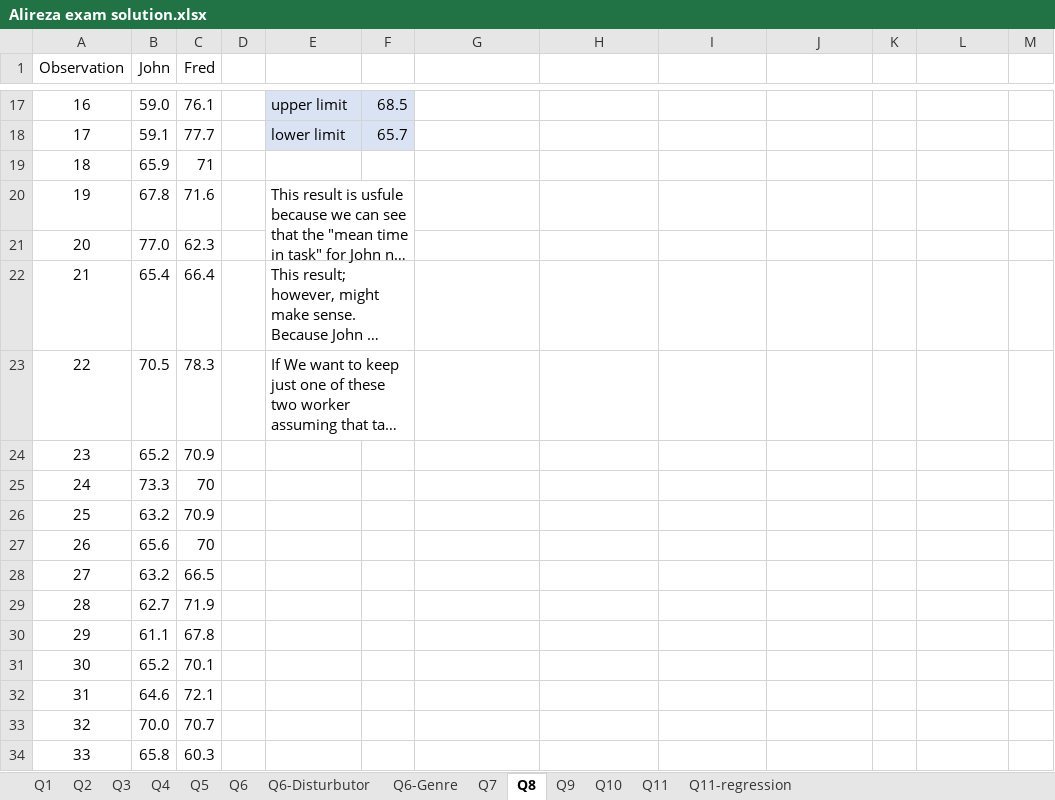
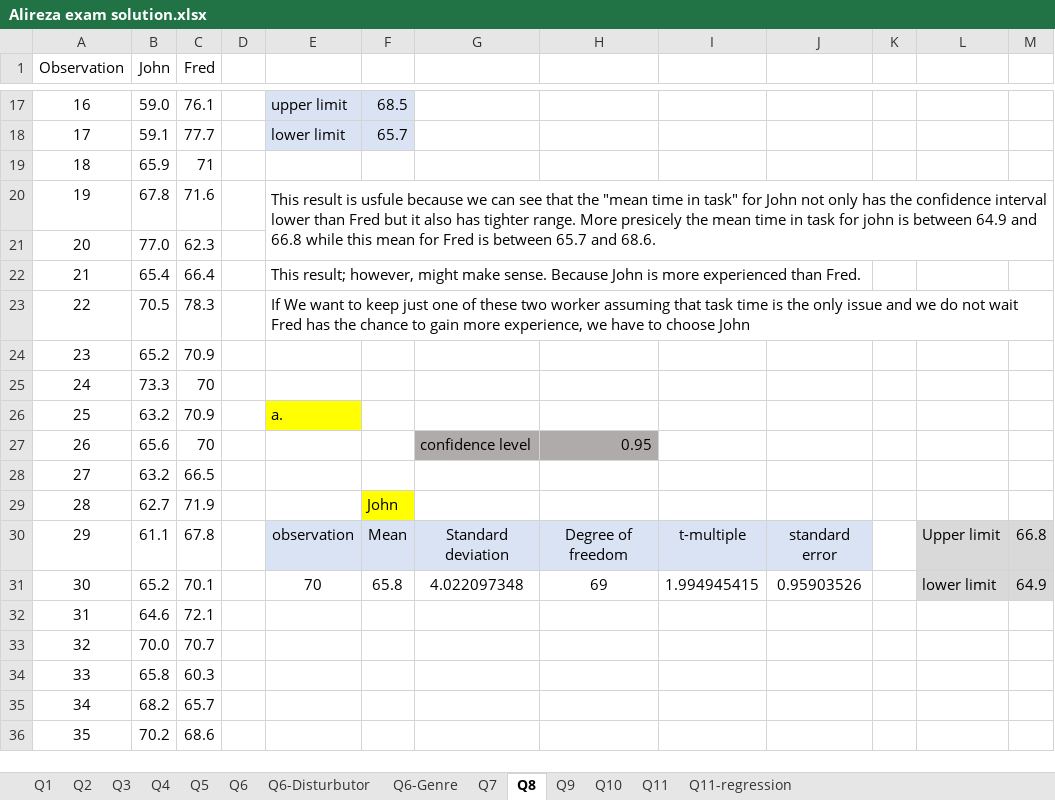
Before and after one commit to autoplug/IBS-class, an Excel workbook: Second Semester/MIB Decision-Making and Analytical Skills/Trial Exam iman/Alireza exam solution.xlsx, sheet Q8, drawn as a sheet; only a part is shown, gaps mark what is left out; the shorter side is filled out with more unchanged rows; long unchanged cells end in …; values as stored, in another font and other column widths than the file's, no borders; the diff covers the shown part only; the diff names each change by its address in the sheet, - before the commit and + after, or states it on an @@ line.

```diff
--- a/Second Semester/MIB Decision-Making and Analytical Skills/Trial Exam iman/Alireza exam solution.xlsx (sheet Q8)
+++ b/Second Semester/MIB Decision-Making and Analytical Skills/Trial Exam iman/Alireza exam solution.xlsx (sheet Q8)
-E20:F21 merged
+E20:M21 merged
-E22:F22 merged
+E22:J22 merged
-E23:F23 merged
+E23:M23 merged
-E26: (empty)
+E26: a.
-E26 fill: none
+E26 fill: #FFFF00
-G27: (empty)
+G27: confidence level
-G27:H27 fill: none
+G27:H27 fill: #AFABAB
-H27: (empty)
+H27: 0.95
-F29: (empty)
+F29: John
-F29 fill: none
+F29 fill: #FFFF00
-E30: (empty)
+E30: observation
-E30:J30 fill: none
+E30:J30 fill: #DAE3F3
-F30: (empty)
+F30: Mean
-G30: (empty)
+G30: Standard deviation
-H30: (empty)
+H30: Degree of freedom
-I30: (empty)
+I30: t-multiple
-J30: (empty)
+J30: standard error
-L30: (empty)
+L30: Upper limit
-L30:M31 fill: none
+L30:M31 fill: #D9D9D9
-M30: (empty)
+M30: 66.8
-E31: (empty)
+E31: 70
-F31: (empty)
+F31: 65.8
-G31: (empty)
+G31: 4.022097348
-H31: (empty)
+H31: 69
-I31: (empty)
+I31: 1.994945415
-J31: (empty)
+J31: 0.95903526
-L31: (empty)
+L31: lower limit
-M31: (empty)
+M31: 64.9
```
Also changed, not shown: 21 edited cells, cell formats and merged cells elsewhere in this sheet, sheet Q3, 22 other files.
